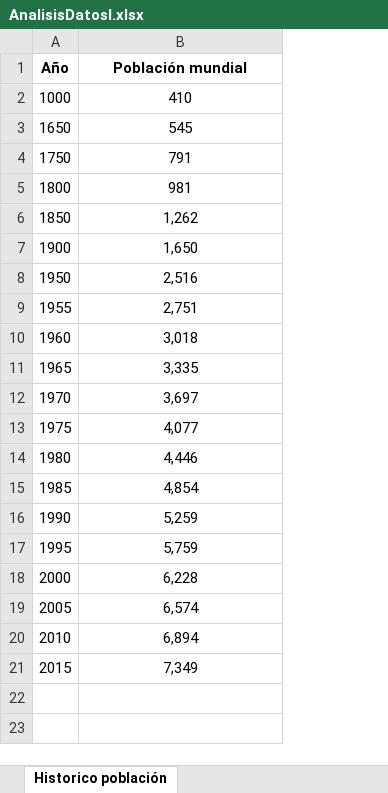
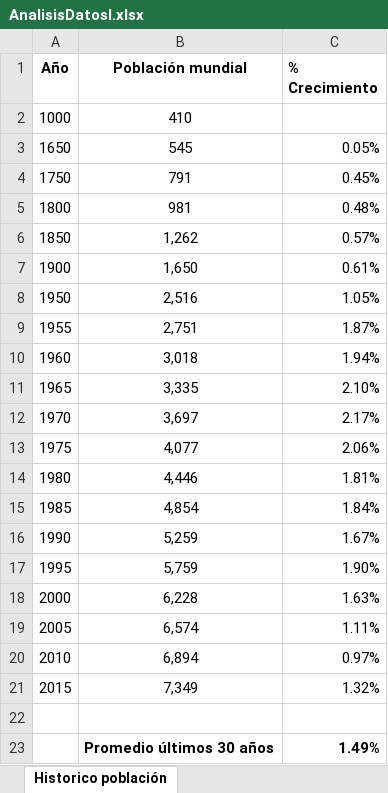
Before and after one commit to fcharte/MAExcel2016, an Excel workbook: 05/AnalisisDatosI.xlsx, sheet Historico población, drawn as a sheet; values as stored, in another font and other column widths than the file's, no borders; the diff names each change by its address in the sheet, - before the commit and + after, or states it on an @@ line.

Commit message:
Hoja con el promedio de credimiento

```diff
--- a/05/AnalisisDatosI.xlsx (sheet Historico población)
+++ b/05/AnalisisDatosI.xlsx (sheet Historico población)
+column C (% Crecimiento), rows 3-21: 0.05% | 0.45% | 0.48% | 0.57% | 0.61% | 1.05% | 1.87% | 1.94% | 2.10% | 2.17% | 2.06% | 1.81% | 1.84% | 1.67% | 1.90% | 1.63% | 1.11% | 0.97% | 1.32%
+row 22: (empty)
+row 23:  | Promedio últimos 30 años | 1.49%
```
